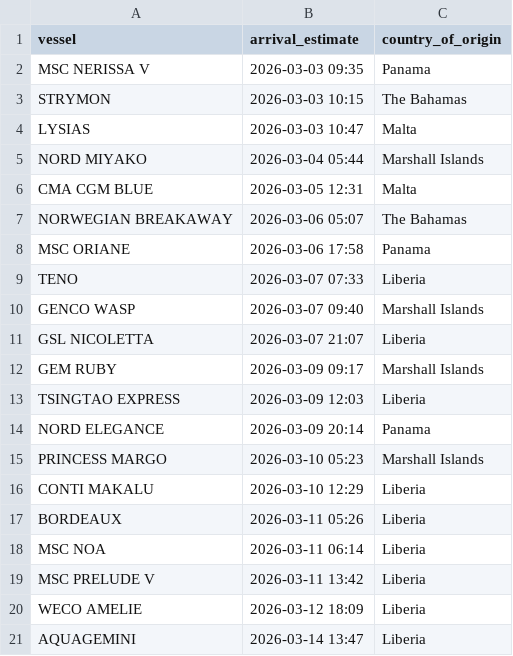
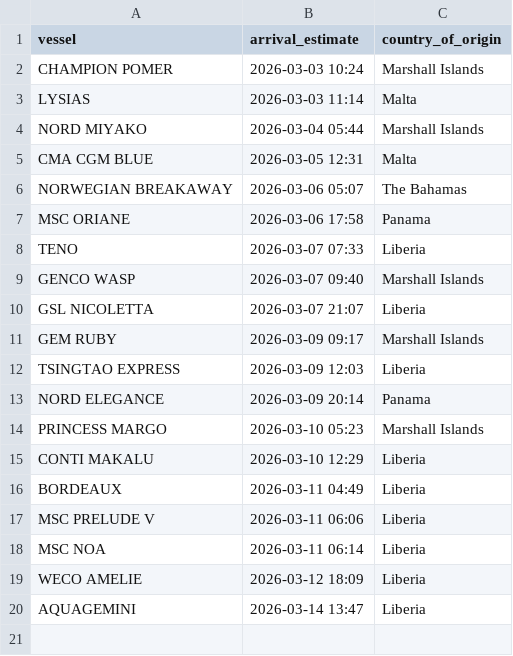
Before and after one commit to natalierjonas/FOC_NYC, a CSV file: filtered_ships.csv, drawn as a sheet.

```diff
--- a/filtered_ships.csv
+++ b/filtered_ships.csv
@@ -1,5 +1,4 @@
 vessel,arrival_estimate,country_of_origin
-MSC NERISSA V,2026-03-03 09:35,Panama
-STRYMON,2026-03-03 10:15,The Bahamas
-LYSIAS,2026-03-03 10:47,Malta
+CHAMPION POMER,2026-03-03 10:24,Marshall Islands
+LYSIAS,2026-03-03 11:14,Malta
 NORD MIYAKO,2026-03-04 05:44,Marshall Islands
@@ -16,5 +15,5 @@ PRINCESS MARGO,2026-03-10 05:23,Marshall Islands
 CONTI MAKALU,2026-03-10 12:29,Liberia
-BORDEAUX,2026-03-11 05:26,Liberia
+BORDEAUX,2026-03-11 04:49,Liberia
+MSC PRELUDE V,2026-03-11 06:06,Liberia
 MSC NOA,2026-03-11 06:14,Liberia
-MSC PRELUDE V,2026-03-11 13:42,Liberia
 WECO AMELIE,2026-03-12 18:09,Liberia
```
Also changed, not shown: ships_estimates_fixed.csv.
